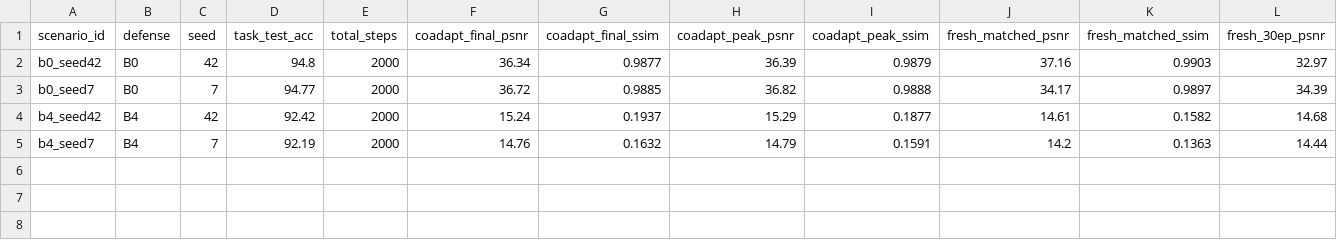
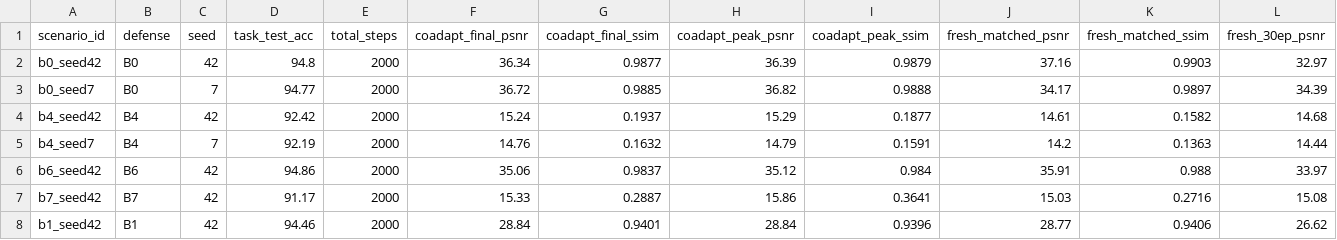
Before and after one commit to CuongBien/AbReTAPE, a CSV file: output/AbReTAPE_CoAdapted/results_coadapted_passive.csv, drawn as a sheet; only a part is shown; rows hold the shown columns only; the diff names each change by its address in the sheet, - before the commit and + after, or states it on an @@ line.

Commit message:
feat(coadapted): add b7 learned mlp last-10 epochs benchmark and update results

```diff
--- a/output/AbReTAPE_CoAdapted/results_coadapted_passive.csv
+++ b/output/AbReTAPE_CoAdapted/results_coadapted_passive.csv
+row 6: b6_seed42 | B6 | 42 | 94.86 | 2000 | 35.06 | 0.9837 | 35.12 | 0.984 | 35.91 | 0.988 | 33.97
+row 7: b7_seed42 | B7 | 42 | 91.17 | 2000 | 15.33 | 0.2887 | 15.86 | 0.3641 | 15.03 | 0.2716 | 15.08
+row 8: b1_seed42 | B1 | 42 | 94.46 | 2000 | 28.84 | 0.9401 | 28.84 | 0.9396 | 28.77 | 0.9406 | 26.62
```
Also changed, not shown: 9 other files.
